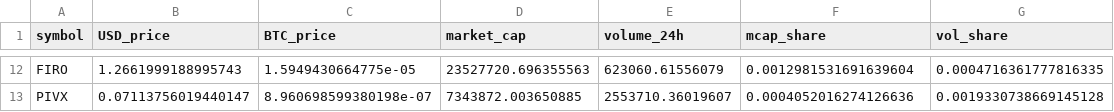
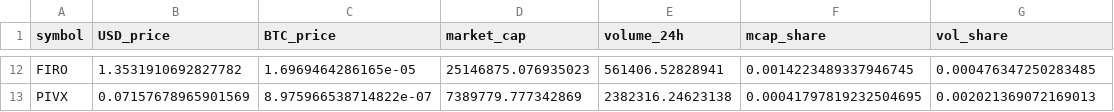
Before and after one commit to RZ88C/CMC-Privacy-feed, a CSV file: latest.csv, drawn as a sheet; only a part is shown, gaps mark what is left out; the diff covers the shown part only; the diff names each change by its address in the sheet, - before the commit and + after, or states it on an @@ line.

```diff
--- a/latest.csv
+++ b/latest.csv
-B12 (USD_price): 1.2661999188995743
+B12 (USD_price): 1.3531910692827782
-C12 (BTC_price): 1.5949430664775e-05
+C12 (BTC_price): 1.6969464286165e-05
-D12 (market_cap): 23527720.696355563
+D12 (market_cap): 25146875.076935023
-E12 (volume_24h): 623060.61556079
+E12 (volume_24h): 561406.52828941
-F12 (mcap_share): 0.0012981531691639604
+F12 (mcap_share): 0.0014223489337946745
-G12 (vol_share): 0.0004716361777816335
+G12 (vol_share): 0.000476347250283485
-B13 (USD_price): 0.07113756019440147
+B13 (USD_price): 0.07157678965901569
-C13 (BTC_price): 8.960698599380198e-07
+C13 (BTC_price): 8.975966538714822e-07
-D13 (market_cap): 7343872.003650885
+D13 (market_cap): 7389779.777342869
-E13 (volume_24h): 2553710.36019607
+E13 (volume_24h): 2382316.24623138
-F13 (mcap_share): 0.0004052016274126636
+F13 (mcap_share): 0.00041797819232504695
-G13 (vol_share): 0.0019330738669145128
+G13 (vol_share): 0.002021369072169013
```
Also changed, not shown: 60 edited cells elsewhere in this file, 6 other files.
